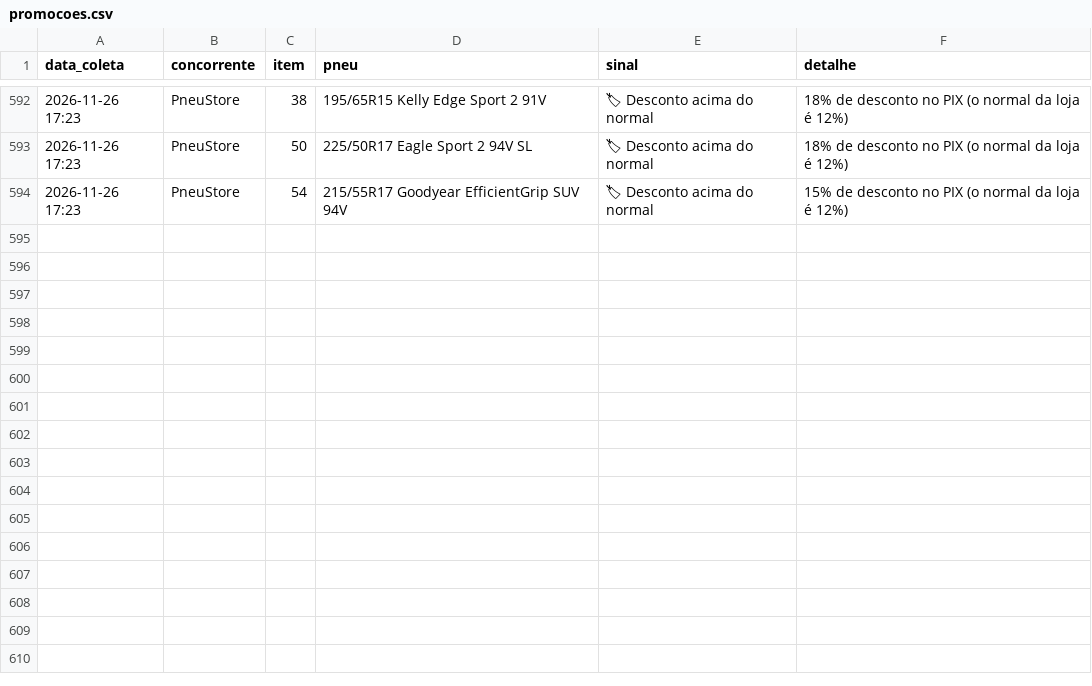
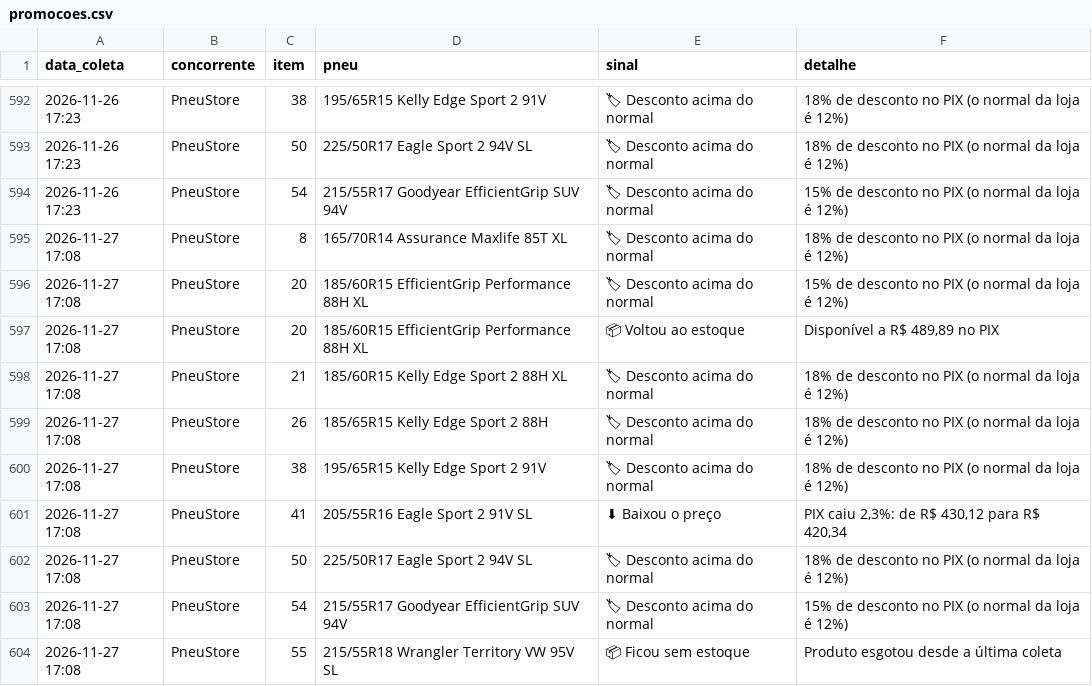
Before and after one commit to lucashenrique089/inteligencia-portfolio, a CSV file: dados/promocoes.csv, drawn as a sheet; only a part is shown, gaps mark what is left out; the diff names each change by its address in the sheet, - before the commit and + after, or states it on an @@ line.

```diff
--- a/dados/promocoes.csv
+++ b/dados/promocoes.csv
+row 595: 2026-11-27 17:08 | PneuStore | 8 | 165/70R14 Assurance Maxlife 85T XL | 🏷 Desconto acima do normal | 18% de desconto no PIX (o normal da loja é 12%)
+row 596: 2026-11-27 17:08 | PneuStore | 20 | 185/60R15 EfficientGrip Performance 88H XL | 🏷 Desconto acima do normal | 15% de desconto no PIX (o normal da loja é 12%)
+row 597: 2026-11-27 17:08 | PneuStore | 20 | 185/60R15 EfficientGrip Performance 88H XL | 📦 Voltou ao estoque | Disponível a R$ 489,89 no PIX
+row 598: 2026-11-27 17:08 | PneuStore | 21 | 185/60R15 Kelly Edge Sport 2 88H XL | 🏷 Desconto acima do normal | 18% de desconto no PIX (o normal da loja é 12%)
+row 599: 2026-11-27 17:08 | PneuStore | 26 | 185/65R15 Kelly Edge Sport 2 88H | 🏷 Desconto acima do normal | 18% de desconto no PIX (o normal da loja é 12%)
+row 600: 2026-11-27 17:08 | PneuStore | 38 | 195/65R15 Kelly Edge Sport 2 91V | 🏷 Desconto acima do normal | 18% de desconto no PIX (o normal da loja é 12%)
+row 601: 2026-11-27 17:08 | PneuStore | 41 | 205/55R16 Eagle Sport 2 91V SL | ⬇ Baixou o preço | PIX caiu 2,3%: de R$ 430,12 para R$ 420,34
+row 602: 2026-11-27 17:08 | PneuStore | 50 | 225/50R17 Eagle Sport 2 94V SL | 🏷 Desconto acima do normal | 18% de desconto no PIX (o normal da loja é 12%)
+row 603: 2026-11-27 17:08 | PneuStore | 54 | 215/55R17 Goodyear EfficientGrip SUV 94V | 🏷 Desconto acima do normal | 15% de desconto no PIX (o normal da loja é 12%)
+row 604: 2026-11-27 17:08 | PneuStore | 55 | 215/55R18 Wrangler Territory VW 95V SL | 📦 Ficou sem estoque | Produto esgotou desde a última coleta
```
Also changed, not shown: dados/campanhas.csv, dados/parcelas.csv, 3 other files.
